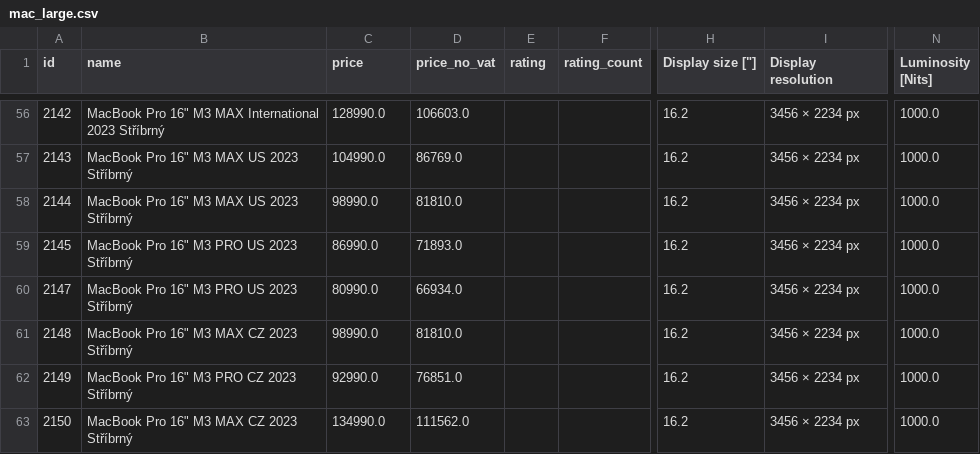
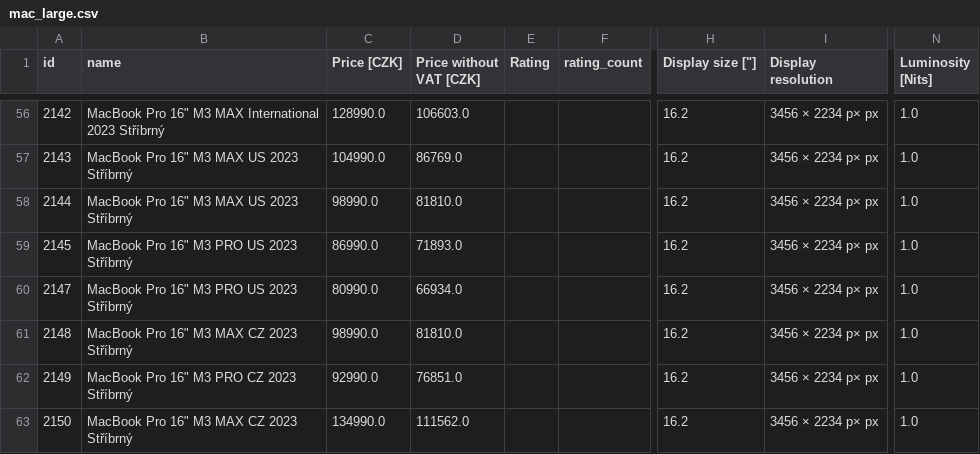
Before and after one commit to matejscerba/Thesis, a CSV file: server/data/laptops/mac_large.csv, drawn as a sheet; only a part is shown, gaps mark what is left out; the diff covers the shown part only; the diff names each change by its address in the sheet, - before the commit and + after, or states it on an @@ line.

```diff
--- a/server/data/laptops/mac_large.csv
+++ b/server/data/laptops/mac_large.csv
-C1: price
+C1: Price [CZK]
-D1: price_no_vat
+D1: Price without VAT [CZK]
-E1: rating
+E1: Rating
-I56:I63 (Display resolution): 3456 × 2234 px
+I56:I63 (Display resolution): 3456 × 2234 p× px
-N56:N63 (Luminosity [Nits]): 1000.0
+N56:N63 (Luminosity [Nits]): 1.0
```
Also changed, not shown: 151 edited cells elsewhere in this file, 8 other files.
